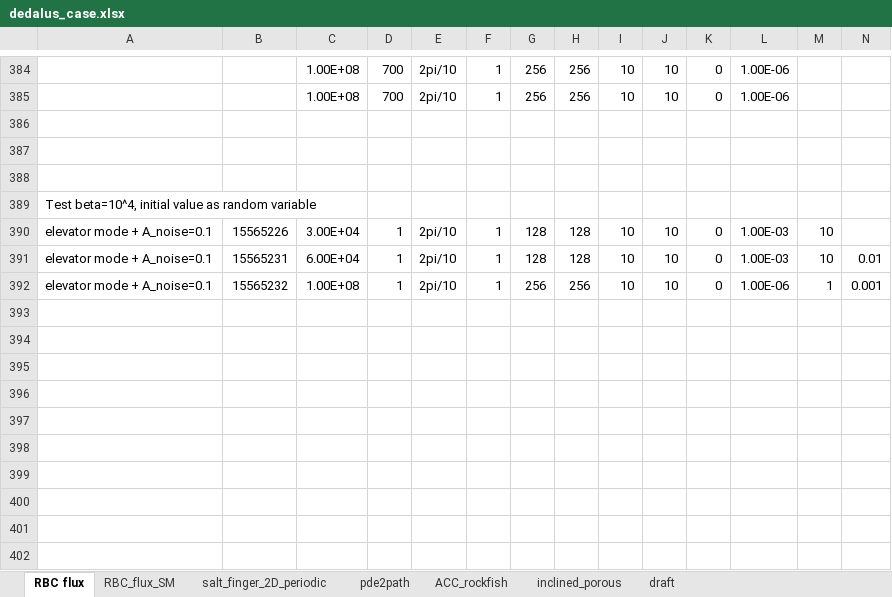
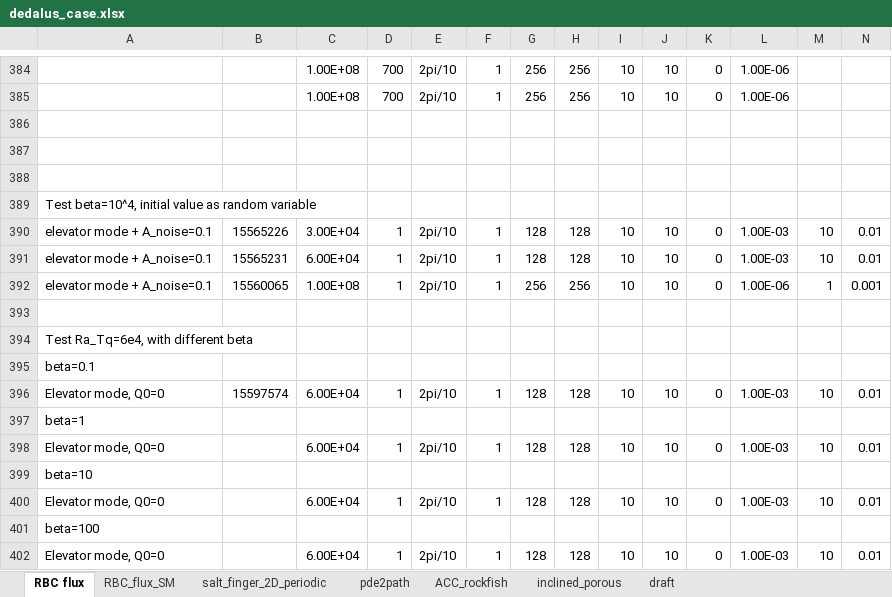
Before and after one commit to cliu124/dedalus_main, an Excel workbook: dedalus_case.xlsx, sheet RBC flux, drawn as a sheet; only a part is shown, gaps mark what is left out; values as stored, in another font and other column widths than the file's, no borders; rows hold the shown columns only; the diff names each change by its address in the sheet, - before the commit and + after, or states it on an @@ line.

```diff
--- a/dedalus_case.xlsx (sheet RBC flux)
+++ b/dedalus_case.xlsx (sheet RBC flux)
-N390: (empty)
+N390: 0.01
-B392: 15565232
+B392: 15560065
+row 393: (empty)
+row 394: Test Ra_Tq=6e4, with different beta
+row 395: beta=0.1
+row 396: Elevator mode, Q0=0 | 15597574 | 6.00E+04 | 1 | 2pi/10 | 1 | 128 | 128 | 10 | 10 | 0 | 1.00E-03 | 10 | 0.01
+row 397: beta=1
+row 398: Elevator mode, Q0=0 |  | 6.00E+04 | 1 | 2pi/10 | 1 | 128 | 128 | 10 | 10 | 0 | 1.00E-03 | 10 | 0.01
+row 399: beta=10
+row 400: Elevator mode, Q0=0 |  | 6.00E+04 | 1 | 2pi/10 | 1 | 128 | 128 | 10 | 10 | 0 | 1.00E-03 | 10 | 0.01
+row 401: beta=100
+row 402: Elevator mode, Q0=0 |  | 6.00E+04 | 1 | 2pi/10 | 1 | 128 | 128 | 10 | 10 | 0 | 1.00E-03 | 10 | 0.01
```
Also changed, not shown: 2 other files.
